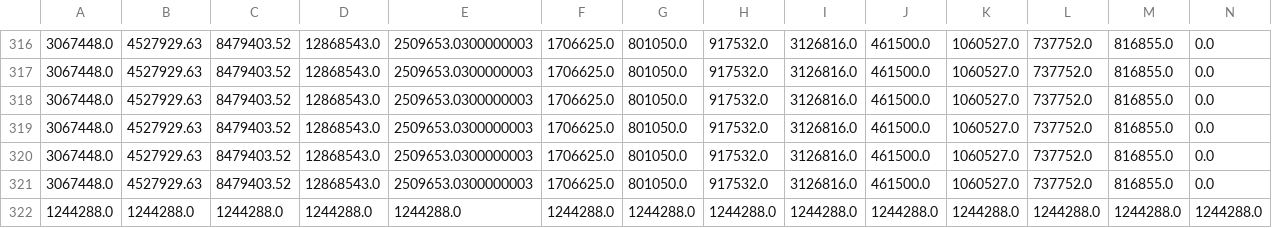
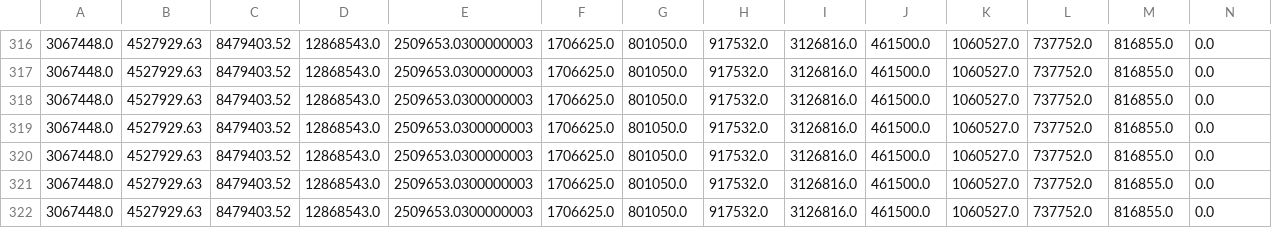
Before and after one commit to Heqijia/STA321-data, a CSV file: 10min_main_in.csv, drawn as a sheet; only a part is shown, gaps mark what is left out; removed rows and columns are numbered as before the commit, all else as after; rows hold the shown columns only; the diff names each change by its address in the sheet, - before the commit and + after, or states it on an @@ line.

```diff
--- a/10min_main_in.csv
+++ b/10min_main_in.csv
-row 322: 1244288.0 | 1244288.0 | 1244288.0 | 1244288.0 | 1244288.0 | 1244288.0 | 1244288.0 | 1244288.0 | 1244288.0 | 1244288.0 | 1244288.0 | 1244288.0 | 1244288.0 | 1244288.0
+row 322: 3067448.0 | 4527929.63 | 8479403.52 | 12868543.0 | 2509653.0300000003 | 1706625.0 | 801050.0 | 917532.0 | 3126816.0 | 461500.0 | 1060527.0 | 737752.0 | 816855.0 | 0.0
```
Also changed, not shown: 10min_main_out.csv.
